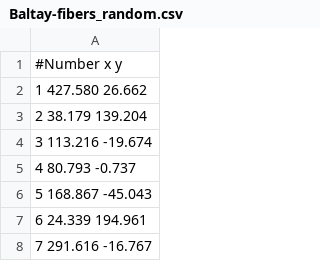
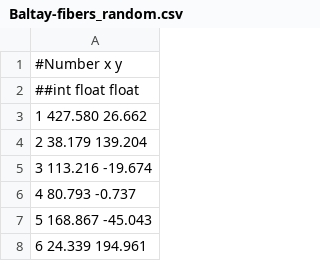
Before and after one commit to parejkoj/BigBOSS_FiberView, a CSV file: Baltay-fibers_random.csv, drawn as a sheet; only a part is shown; the shorter side is filled out with more unchanged rows; the diff names each change by its address in the sheet, - before the commit and + after, or states it on an @@ line.

```diff
--- a/Baltay-fibers_random.csv
+++ b/Baltay-fibers_random.csv
+row 2: ##int float float
```
Also changed, not shown: Baltay-fibers_residual.csv.
